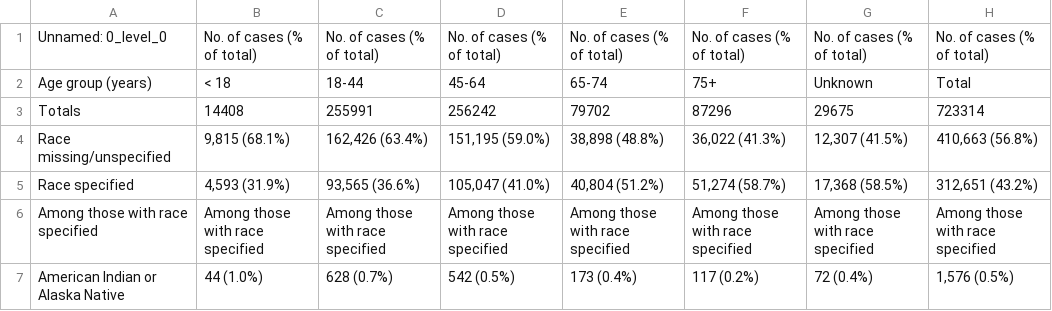
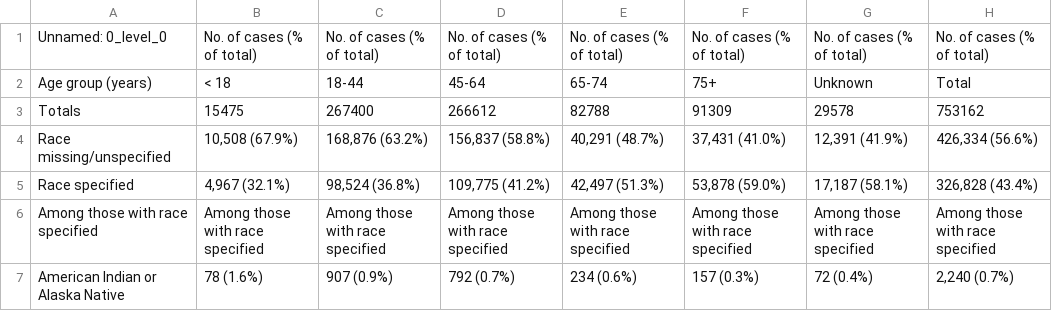
Before and after one commit to alext234/coronavirus-stats, a CSV file: data/cdc-us-cases-by-races-and-age-group.csv, drawn as a sheet; only a part is shown; the diff covers the shown part only.

```diff
--- a/data/cdc-us-cases-by-races-and-age-group.csv
+++ b/data/cdc-us-cases-by-races-and-age-group.csv
@@ -2,6 +2,6 @@ Unnamed: 0_level_0,No. of cases (% of total),No. of cases (% of total),No. of ca
 Age group (years),< 18,18-44,45-64,65-74,75+,Unknown,Total
-Totals,14408,255991,256242,79702,87296,29675,723314
-Race missing/unspecified,"9,815 (68.1%)","162,426 (63.4%)","151,195 (59.0%)","38,898 (48.8%)","36,022 (41.3%)","12,307 (41.5%)","410,663 (56.8%)"
-Race specified,"4,593 (31.9%)","93,565 (36.6%)","105,047 (41.0%)","40,804 (51.2%)","51,274 (58.7%)","17,368 (58.5%)","312,651 (43.2%)"
+Totals,15475,267400,266612,82788,91309,29578,753162
+Race missing/unspecified,"10,508 (67.9%)","168,876 (63.2%)","156,837 (58.8%)","40,291 (48.7%)","37,431 (41.0%)","12,391 (41.9%)","426,334 (56.6%)"
+Race specified,"4,967 (32.1%)","98,524 (36.8%)","109,775 (41.2%)","42,497 (51.3%)","53,878 (59.0%)","17,187 (58.1%)","326,828 (43.4%)"
 Among those with race specified,Among those with race specified,Among those with race specified,Among those with race specified,Among those with race specified,Among those with race specified,Among those with race specified,Among those with race specified
-American Indian or Alaska Native,44 (1.0%),628 (0.7%),542 (0.5%),173 (0.4%),117 (0.2%),72 (0.4%),"1,576 (0.5%)"
+American Indian or Alaska Native,78 (1.6%),907 (0.9%),792 (0.7%),234 (0.6%),157 (0.3%),72 (0.4%),"2,240 (0.7%)"
```
Also changed, not shown: 63 edited cells elsewhere in this file, data/who-global-cases.csv, 9 other files.
